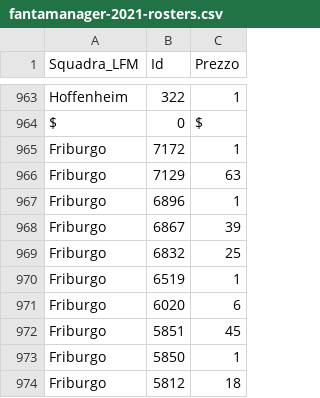
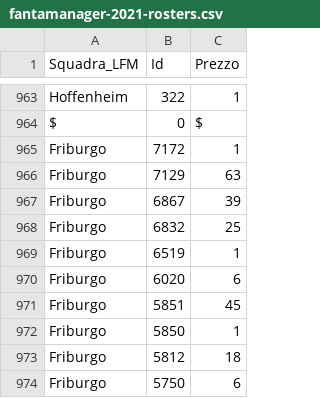
Before and after one commit to boo99ooq/LFM, a CSV file: fantamanager-2021-rosters.csv, drawn as a sheet; only a part is shown, gaps mark what is left out; the shorter side is filled out with more unchanged rows.

Commit message:
Rimozione Van Der Brempt

```diff
--- a/fantamanager-2021-rosters.csv
+++ b/fantamanager-2021-rosters.csv
@@ -966,3 +966,2 @@ Friburgo,7172,1
 Friburgo,7129,63
-Friburgo,6896,1
 Friburgo,6867,39
```
